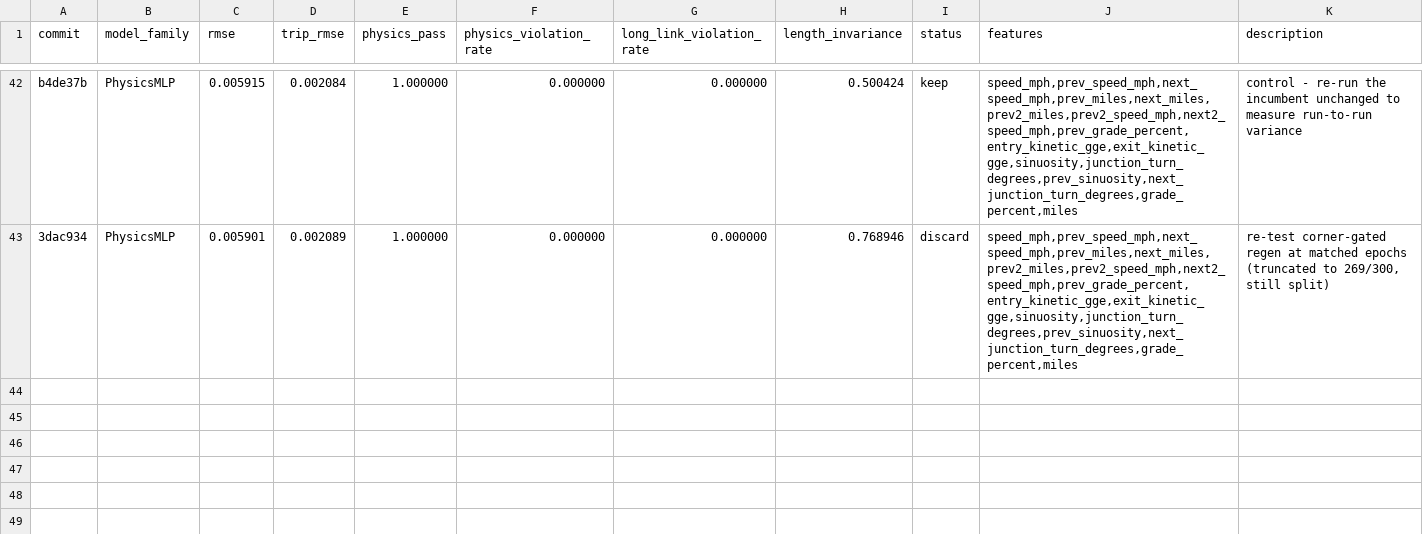
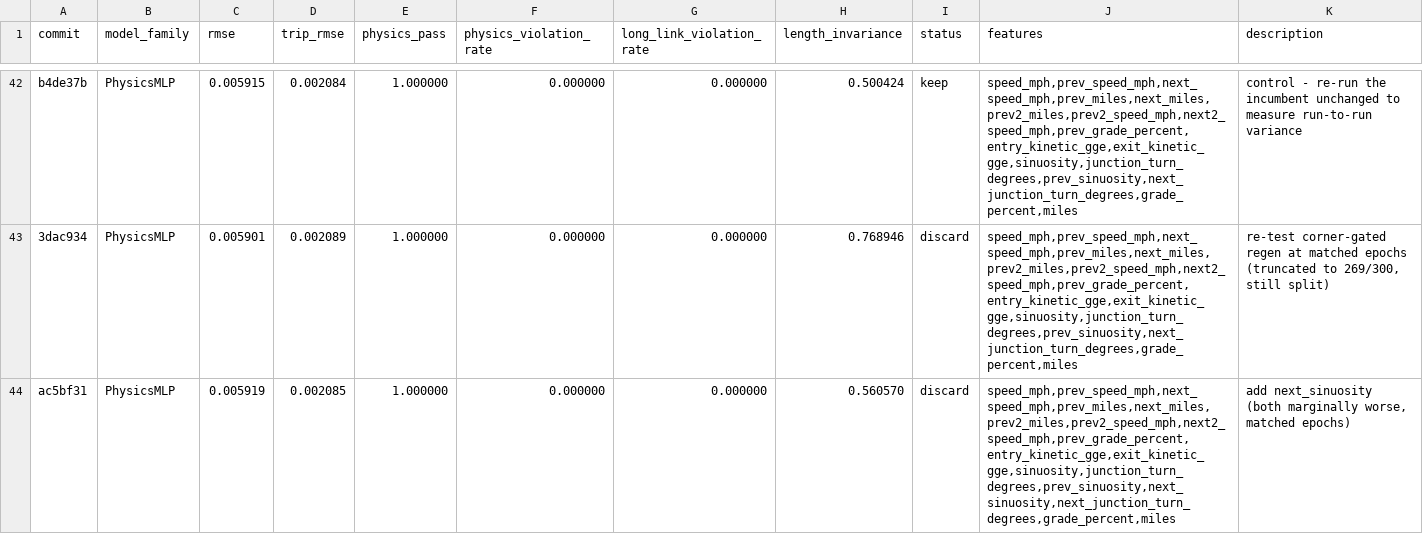
Before and after one commit to NatLabRockies/teta-autoresearch-powertrain, a TSV file: results/results-bev-aug31.tsv, drawn as a sheet; only a part is shown, gaps mark what is left out.

Commit message:
revert exp42: tie, both marginally worse

```diff
--- a/results/results-bev-aug31.tsv
+++ b/results/results-bev-aug31.tsv
@@ -43 +43,2 @@ b4de37b	PhysicsMLP	0.005915	0.002084	1.000000	0.000000	0.000000	0.500424	keep	sp
 3dac934	PhysicsMLP	0.005901	0.002089	1.000000	0.000000	0.000000	0.768946	discard	speed_mph,prev_speed_mph,next_speed_mph,prev_miles,next_miles,prev2_miles,prev2_speed_mph,next2_speed_mph,prev_grade_percent,entry_kinetic_gge,exit_kinetic_gge,sinuosity,junction_turn_degrees,prev_sinuosity,next_junction_turn_degrees,grade_percent,miles	re-test corner-gated regen at matched epochs (truncated to 269/300, still split)
+ac5bf31	PhysicsMLP	0.005919	0.002085	1.000000	0.000000	0.000000	0.560570	discard	speed_mph,prev_speed_mph,next_speed_mph,prev_miles,next_miles,prev2_miles,prev2_speed_mph,next2_speed_mph,prev_grade_percent,entry_kinetic_gge,exit_kinetic_gge,sinuosity,junction_turn_degrees,prev_sinuosity,next_sinuosity,next_junction_turn_degrees,grade_percent,miles	add next_sinuosity (both marginally worse, matched epochs)
```
Also changed, not shown: 3 other files.
